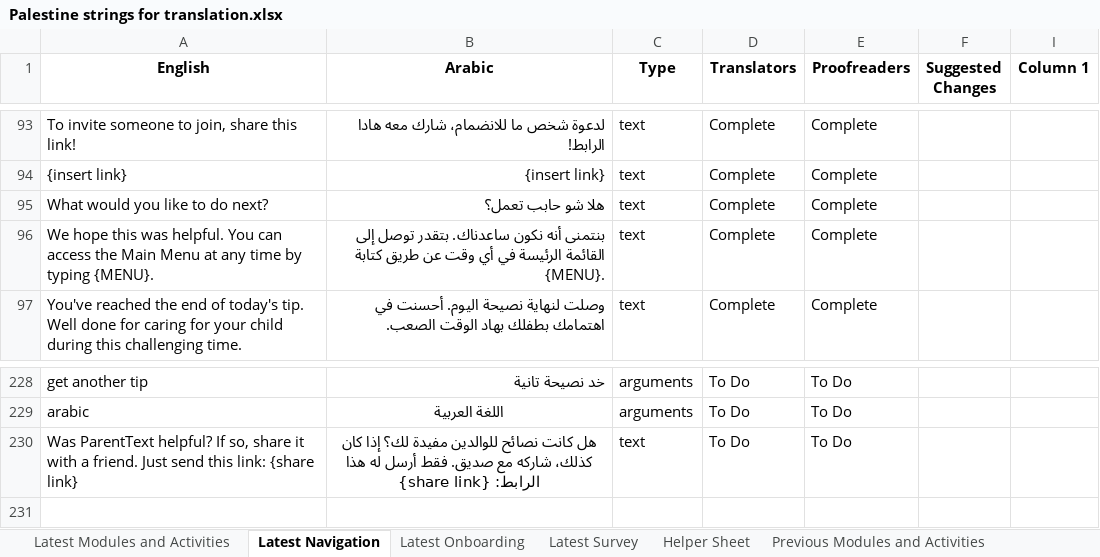
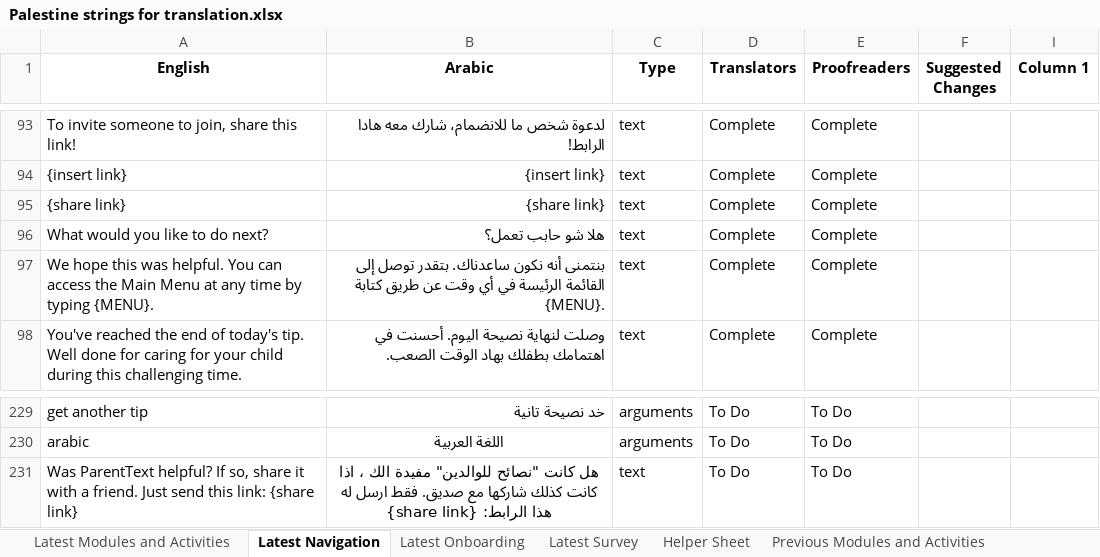
Before and after one commit to edmoss345/palestine-translations, an Excel workbook: translations/parent_text_crisis_palestine/excel files/Palestine strings for translation.xlsx, sheet Latest Navigation, drawn as a sheet; only a part is shown, gaps mark what is left out; values as stored, in another font and other column widths than the file's, no borders; charts and pictures and conditional formats and table styles not drawn; addresses are those after the commit; the diff names each change by its address in the sheet, - before the commit and + after, or states it on an @@ line.

Commit message:
update translation

```diff
--- a/translations/parent_text_crisis_palestine/excel files/Palestine strings for translation.xlsx (sheet Latest Navigation)
+++ b/translations/parent_text_crisis_palestine/excel files/Palestine strings for translation.xlsx (sheet Latest Navigation)
+row 95: {share link} | {share link} | text | Complete | Complete
-B231 (Arabic): هل كانت نصائح للوالدين مفيدة لك؟ إذا كان كذلك، شاركه مع صديق. فقط أرسل له هذا…
+B231 (Arabic): هل كانت "نصائح للوالدين" مفيدة الك ، اذا كانت كذلك شاركها مع صديق. فقط ارسل له هذا…
```
Also changed, not shown: sheet Helper Sheet, hidden cells, 4 other files.
